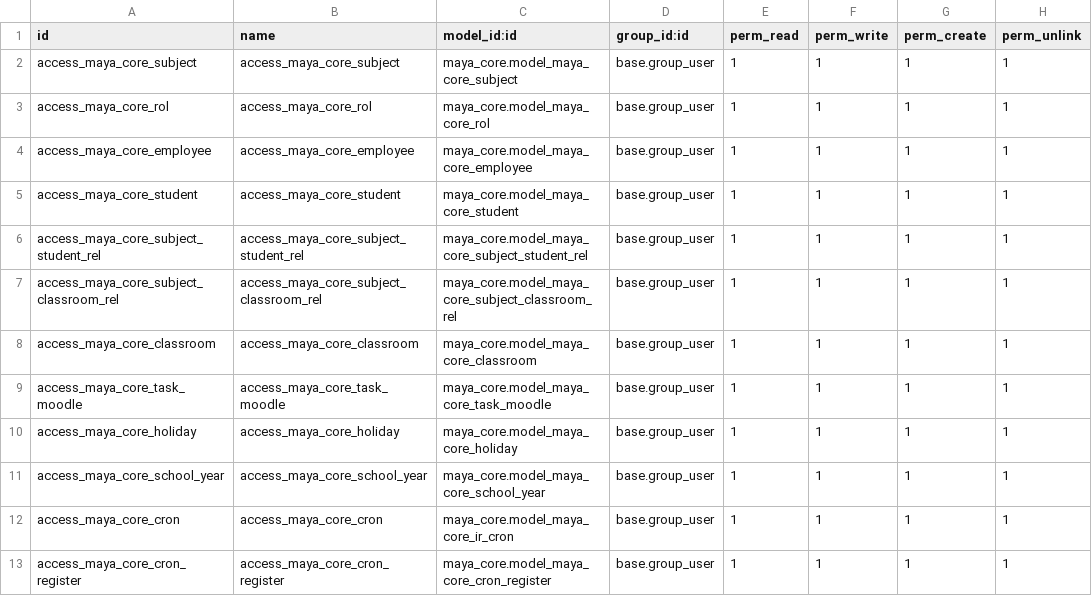
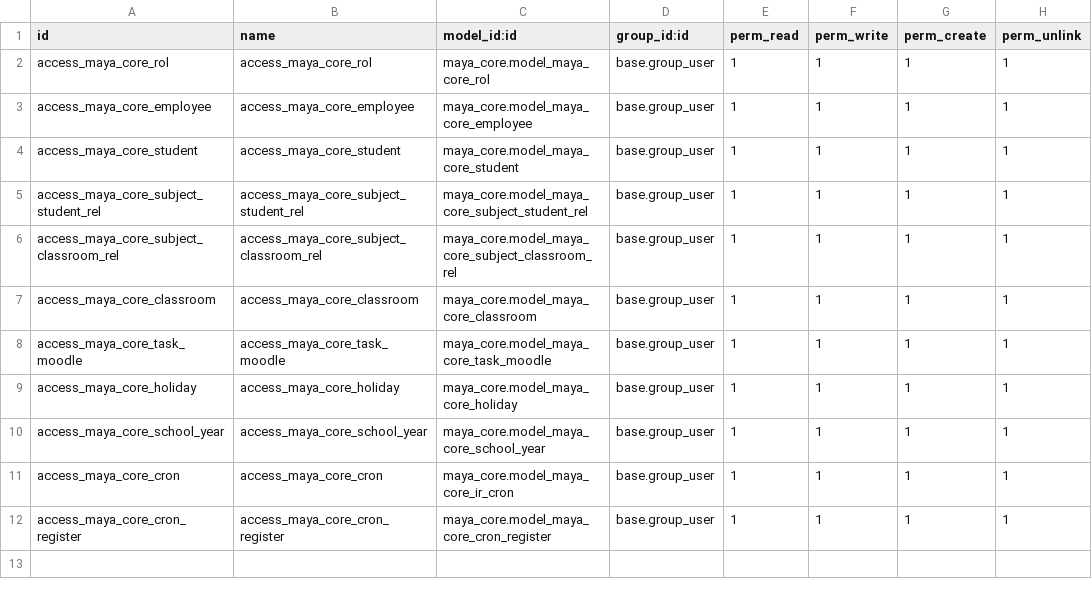
Before and after one commit to CEED-Informatica/maya-core, a CSV file: security/ir.model.access.csv, drawn as a sheet; the diff names each change by its address in the sheet, - before the commit and + after, or states it on an @@ line.

```diff
--- a/security/ir.model.access.csv
+++ b/security/ir.model.access.csv
-row 2: access_maya_core_subject | access_maya_core_subject | maya_core.model_maya_core_subject | base.group_user | 1 | 1 | 1 | 1
```
Also changed, not shown: 1 other file.
